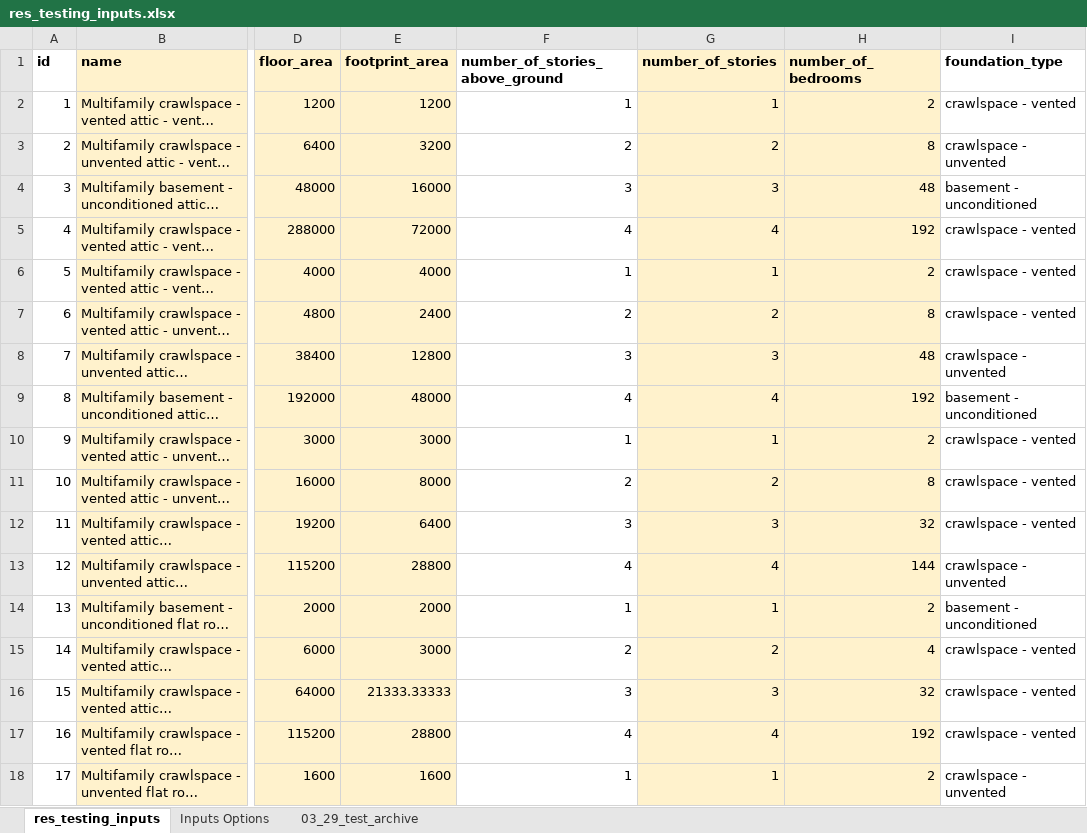
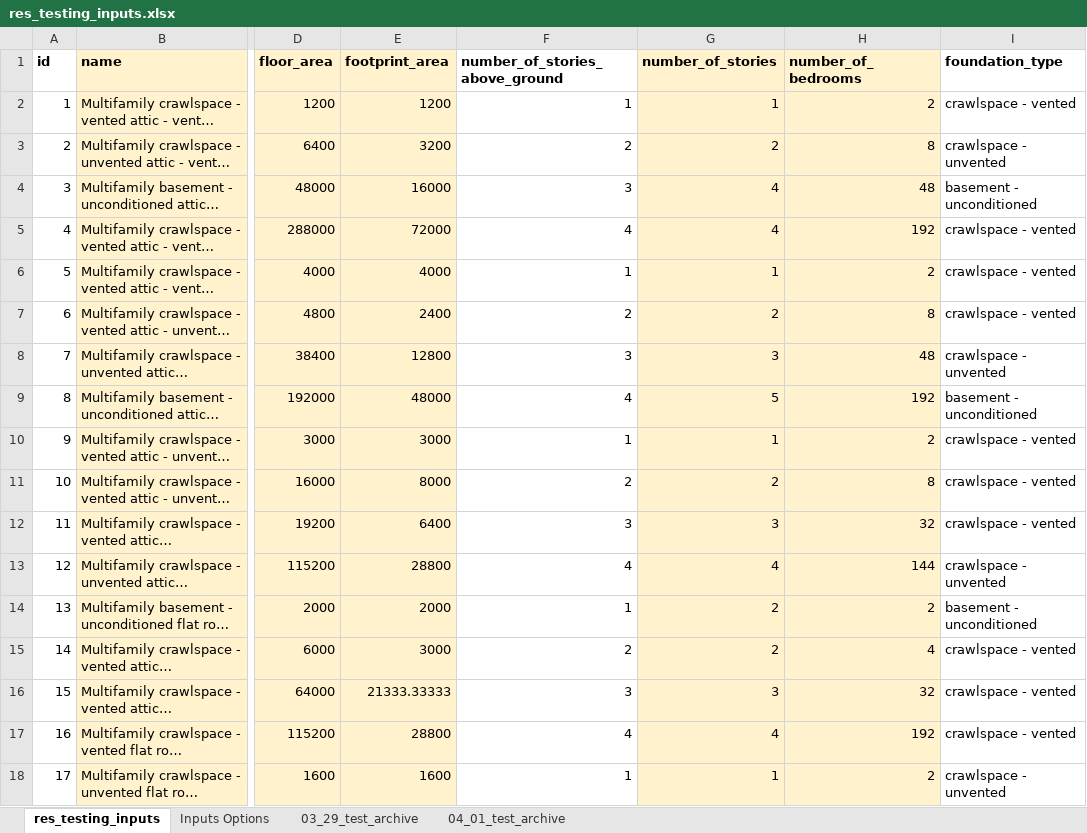
Before and after one commit to wta12/urbanopt-example-geojson-project, an Excel workbook: example_project/res_testing_inputs.xlsx, sheet res_testing_inputs, drawn as a sheet; only a part is shown, gaps mark what is left out; long unchanged cells end in …; values as stored, in another font and other column widths than the file's, no borders; the diff covers the shown part only; the diff names each change by its address in the sheet, - before the commit and + after, or states it on an @@ line.

Commit message:
updating Excel file for next test
also generated CSV files, but not yet geojson

```diff
--- a/example_project/res_testing_inputs.xlsx (sheet res_testing_inputs)
+++ b/example_project/res_testing_inputs.xlsx (sheet res_testing_inputs)
+sheet tab: 04_01_test_archive
-G4 (number_of_stories): 3
+G4 (number_of_stories): 4
-G9 (number_of_stories): 4
+G9 (number_of_stories): 5
-G14 (number_of_stories): 1
+G14 (number_of_stories): 2
```
Also changed, not shown: 37 edited cells elsewhere in this sheet, formulas that keep their value, 2 other files.
